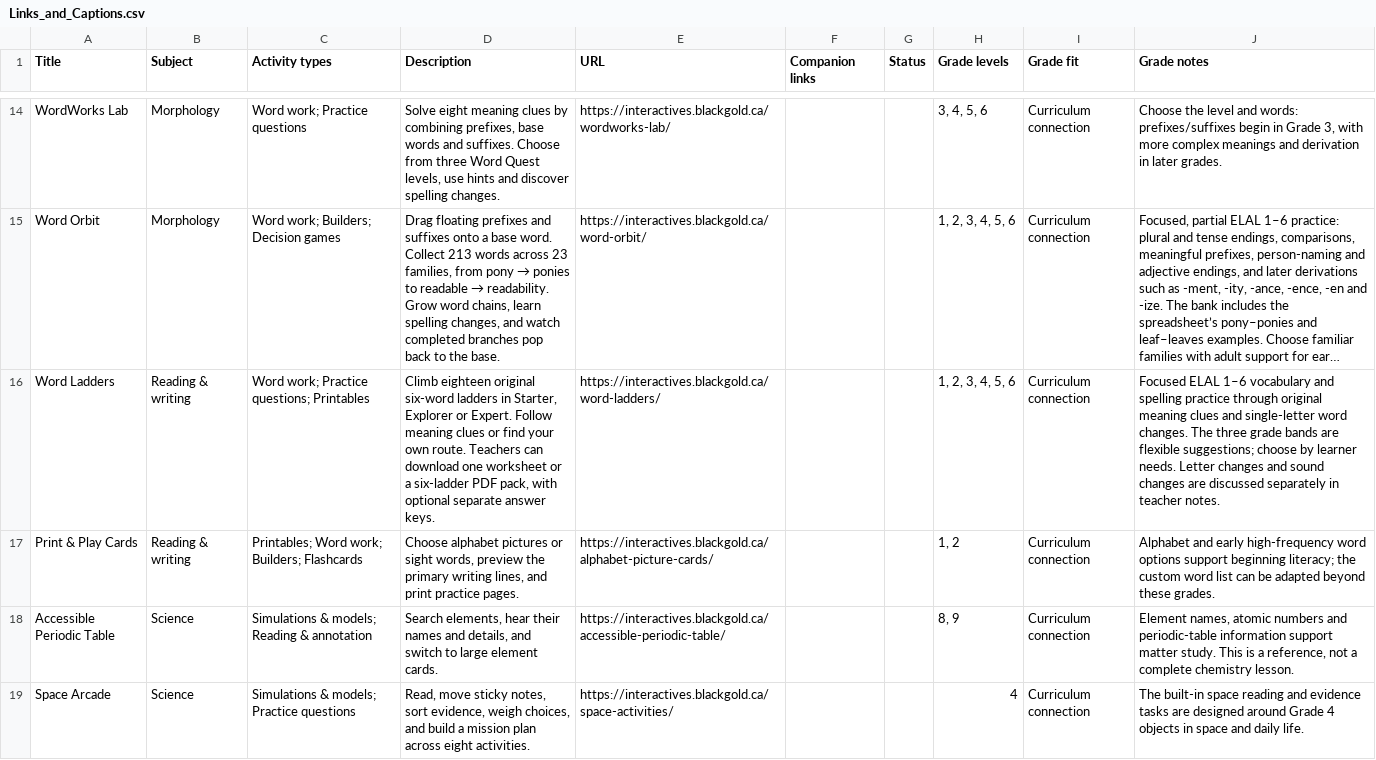
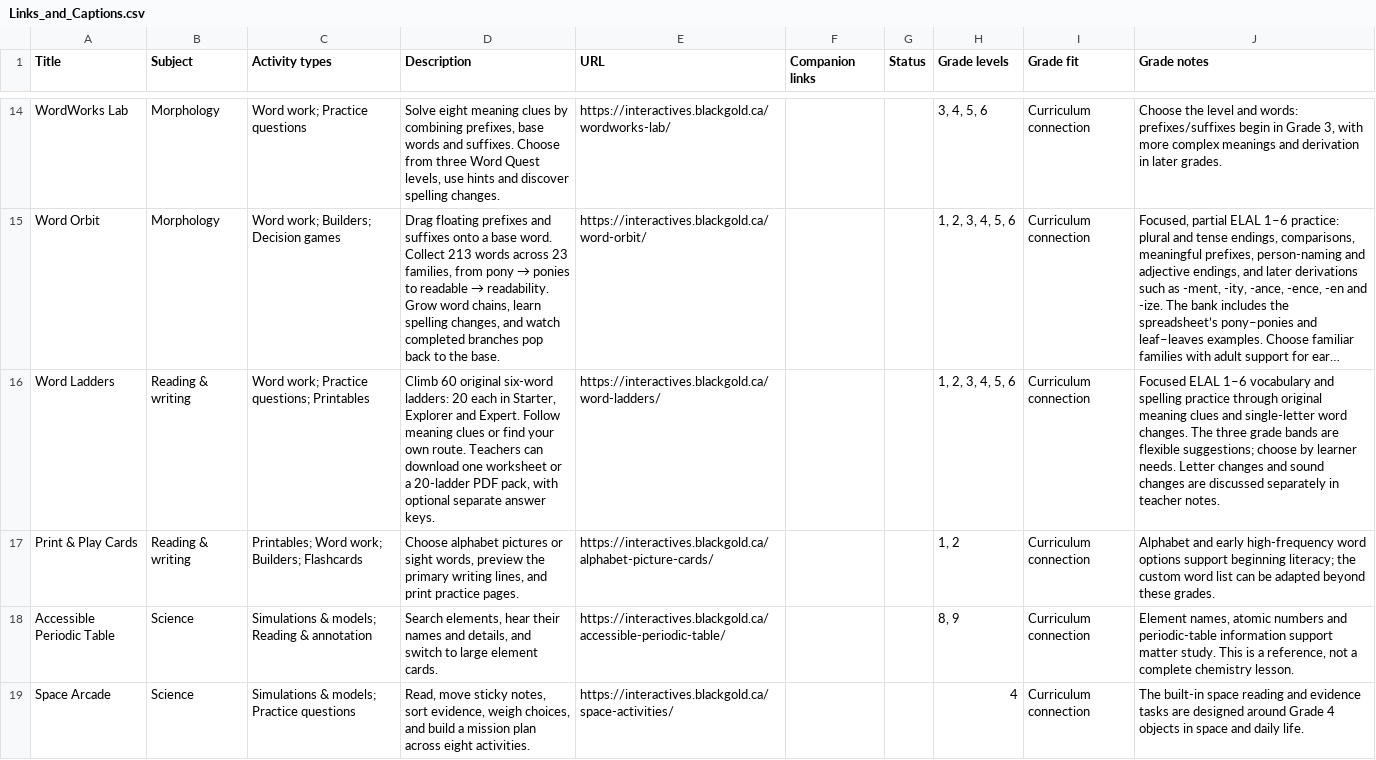
Before and after one commit to BlackGoldSchoolDivision/interactives, a CSV file: interactive-learning-lab/Links_and_Captions.csv, drawn as a sheet; only a part is shown, gaps mark what is left out; long unchanged cells end in …; the diff names each change by its address in the sheet, - before the commit and + after, or states it on an @@ line.

Commit message:
Expand Word Ladders to 20 original puzzles per difficulty

```diff
--- a/interactive-learning-lab/Links_and_Captions.csv
+++ b/interactive-learning-lab/Links_and_Captions.csv
-D16 (Description): Climb eighteen original six-word ladders in Starter, Explorer or Expert. Follow meaning clues or find your own route. Teachers can download one worksheet or a six-ladder PDF pack,…
+D16 (Description): Climb 60 original six-word ladders: 20 each in Starter, Explorer and Expert. Follow meaning clues or find your own route. Teachers can download one worksheet or a 20-ladder PDF pack,…
```
Also changed, not shown: 10 other files.
